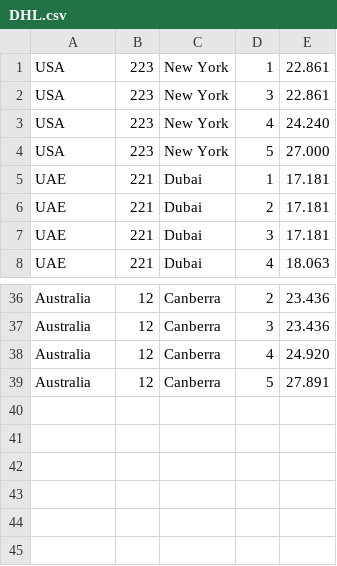
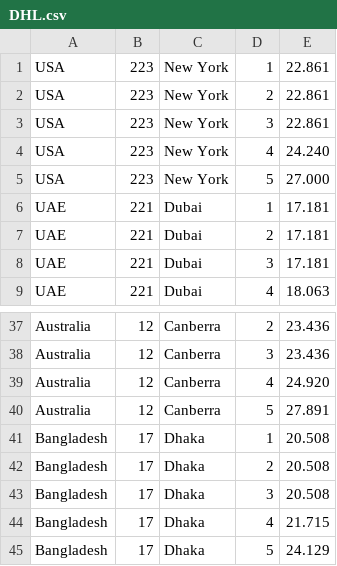
Before and after one commit to hadilodhi/Python, a CSV file: DHL.csv, drawn as a sheet; only a part is shown, gaps mark what is left out; the diff names each change by its address in the sheet, - before the commit and + after, or states it on an @@ line.

```diff
--- a/DHL.csv
+++ b/DHL.csv
+row 2: USA | 223 | New York | 2 | 22.861
+row 41: Bangladesh | 17 | Dhaka | 1 | 20.508
+row 42: Bangladesh | 17 | Dhaka | 2 | 20.508
+row 43: Bangladesh | 17 | Dhaka | 3 | 20.508
+row 44: Bangladesh | 17 | Dhaka | 4 | 21.715
+row 45: Bangladesh | 17 | Dhaka | 5 | 24.129
```
Also changed, not shown: Leopards.csv, 1 other file.
